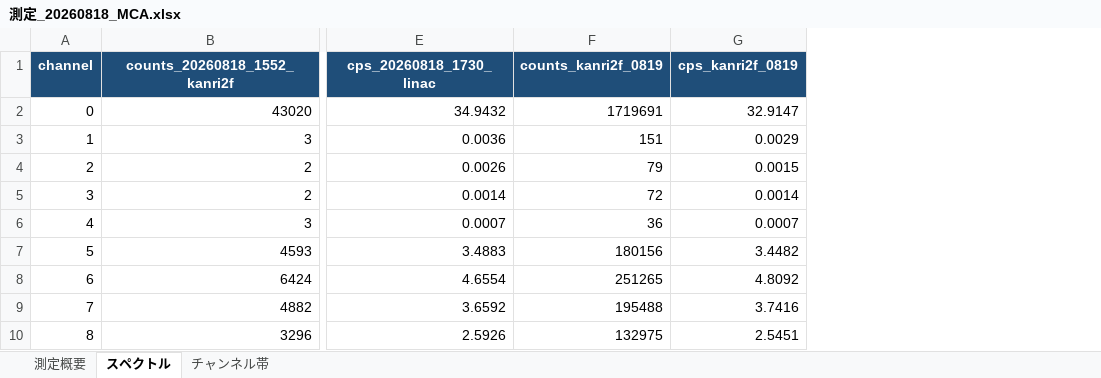
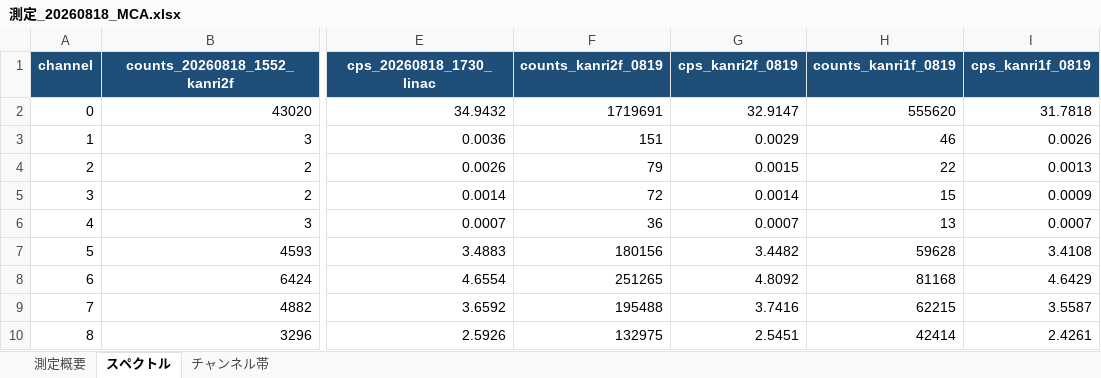
Before and after one commit to 32Lwk/KEK_summer, an Excel workbook: 03_今年度用/測定_20260818/測定_20260818_MCA.xlsx, sheet スペクトル, drawn as a sheet; only a part is shown, gaps mark what is left out; values as stored, in another font and other column widths than the file's, no borders; the diff names each change by its address in the sheet, - before the commit and + after, or states it on an @@ line.

```diff
--- a/03_今年度用/測定_20260818/測定_20260818_MCA.xlsx (sheet スペクトル)
+++ b/03_今年度用/測定_20260818/測定_20260818_MCA.xlsx (sheet スペクトル)
+column H (counts_kanri1f_0819), rows 2-10: 555620 | 46 | 22 | 15 | 13 | 59628 | 81168 | 62215 | 42414
+column I (cps_kanri1f_0819), rows 2-10: 31.7818 | 0.0026 | 0.0013 | 0.0009 | 0.0007 | 3.4108 | 4.6429 | 3.5587 | 2.4261
```
Also changed, not shown: sheet チャンネル帯, sheet 測定概要, charts or pictures, 10 other files.
